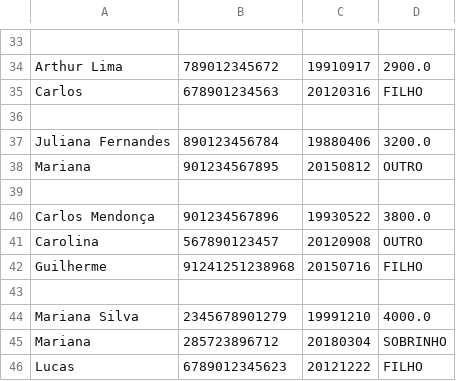
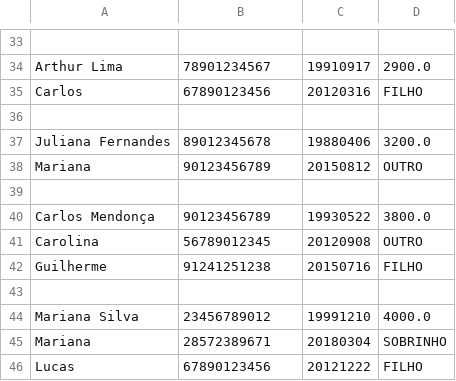
Before and after one commit to orn0tt/OO2023, a CSV file: Trabalho final-POO-2023-FullStack/src/FuncionariosEntrada.csv, drawn as a sheet; only a part is shown, gaps mark what is left out; the diff covers the shown part only; the diff names each change by its address in the sheet, - before the commit and + after, or states it on an @@ line.

```diff
--- a/Trabalho final-POO-2023-FullStack/src/FuncionariosEntrada.csv
+++ b/Trabalho final-POO-2023-FullStack/src/FuncionariosEntrada.csv
-B34: 789012345672
+B34: 78901234567
-B35: 678901234563
+B35: 67890123456
-B37: 890123456784
+B37: 89012345678
-B38: 901234567895
+B38: 90123456789
-B40: 901234567896
+B40: 90123456789
-B41: 567890123457
+B41: 56789012345
-B42: 91241251238968
+B42: 91241251238
-B44: 2345678901279
+B44: 23456789012
-B45: 285723896712
+B45: 28572389671
-B46: 6789012345623
+B46: 67890123456
```
Also changed, not shown: 18 edited cells elsewhere in this file, 6 other files.
